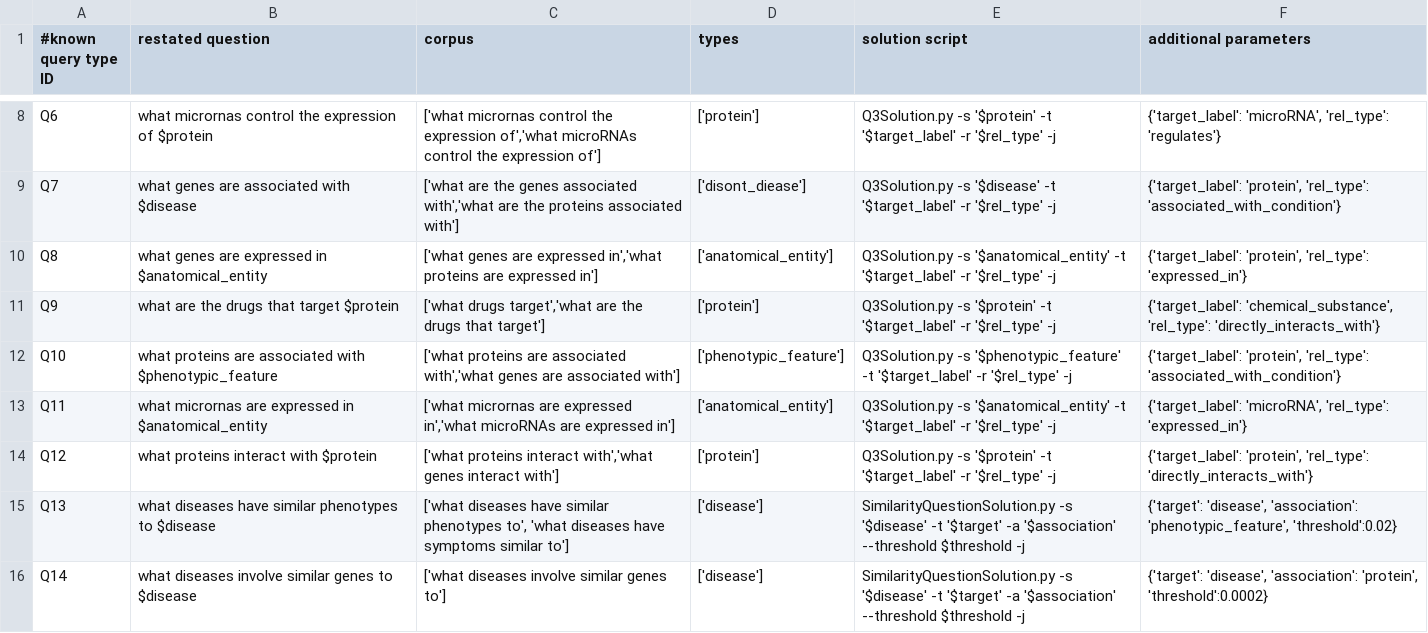
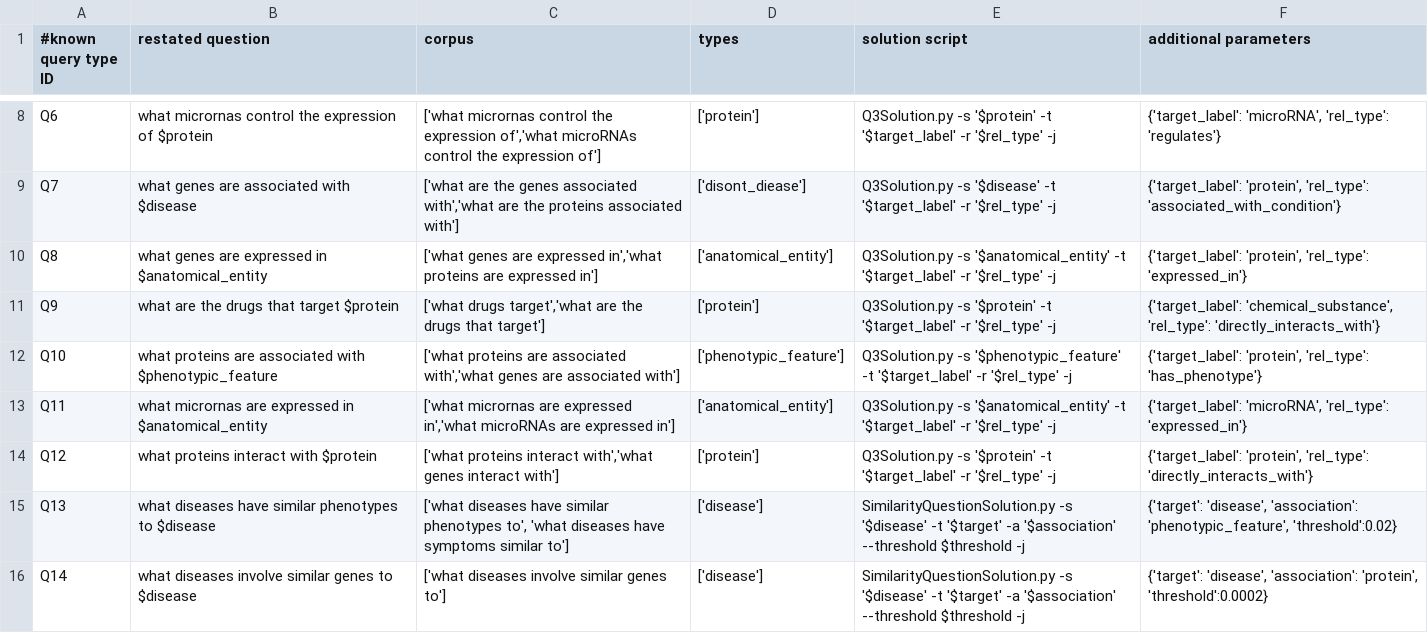
Before and after one commit to RTXteam/RTX, a TSV file: code/reasoningtool/QuestionAnswering/Questions.tsv, drawn as a sheet; only a part is shown, gaps mark what is left out.

Commit message:
Fix relationship type for Q10. See #119

```diff
--- a/code/reasoningtool/QuestionAnswering/Questions.tsv
+++ b/code/reasoningtool/QuestionAnswering/Questions.tsv
@@ -11,3 +11,3 @@ Q8	what genes are expressed in $anatomical_entity	['what genes are expressed in'
 Q9	what are the drugs that target $protein	['what drugs target','what are the drugs that target']	['protein']	Q3Solution.py -s '$protein' -t '$target_label' -r '$rel_type' -j	{'target_label': 'chemical_substance', 'rel_type': 'directly_interacts_with'}
-Q10	what proteins are associated with $phenotypic_feature	['what proteins are associated with','what genes are associated with']	['phenotypic_feature']	Q3Solution.py -s '$phenotypic_feature' -t '$target_label' -r '$rel_type' -j	{'target_label': 'protein', 'rel_type': 'associated_with_condition'}
+Q10	what proteins are associated with $phenotypic_feature	['what proteins are associated with','what genes are associated with']	['phenotypic_feature']	Q3Solution.py -s '$phenotypic_feature' -t '$target_label' -r '$rel_type' -j	{'target_label': 'protein', 'rel_type': 'has_phenotype'}
 Q11	what micrornas are expressed in $anatomical_entity	['what micrornas are expressed in','what microRNAs are expressed in']	['anatomical_entity']	Q3Solution.py -s '$anatomical_entity' -t '$target_label' -r '$rel_type' -j	{'target_label': 'microRNA', 'rel_type': 'expressed_in'}
```
